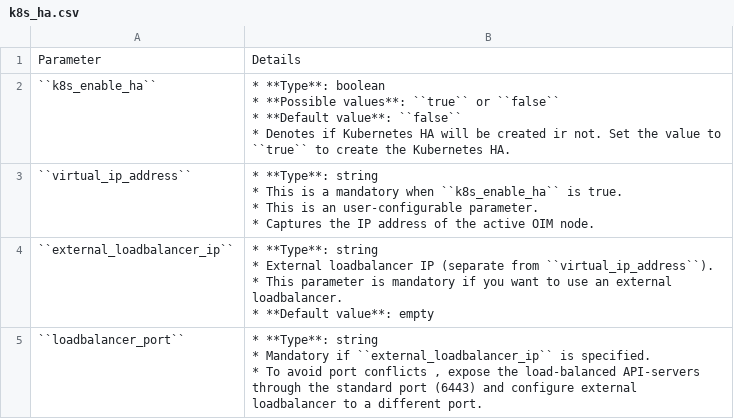
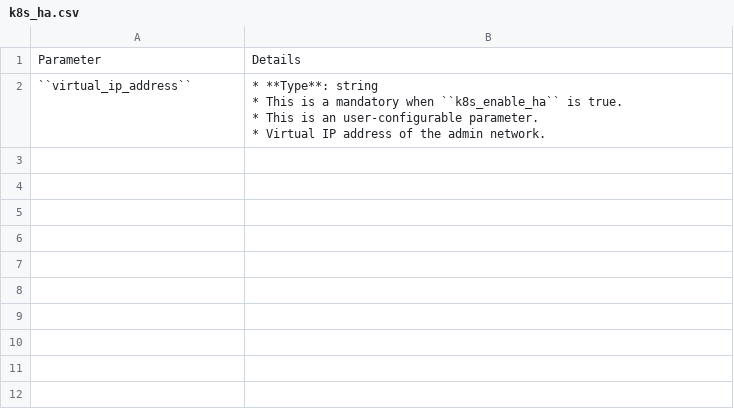
Before and after one commit to vasanthsathya/omnia, a CSV file: docs/source/Tables/k8s_ha.csv, drawn as a sheet.

```diff
--- a/docs/source/Tables/k8s_ha.csv
+++ b/docs/source/Tables/k8s_ha.csv
@@ -1,16 +1,5 @@
 Parameter,Details
-``k8s_enable_ha``,"* **Type**: boolean
-* **Possible values**: ``true`` or ``false``
-* **Default value**: ``false``
-* Denotes if Kubernetes HA will be created ir not. Set the value to ``true`` to create the Kubernetes HA."
-``virtual_ip_address``,"* **Type**: string
-* This is a mandatory when ``k8s_enable_ha`` is true.
-* This is an user-configurable parameter.
-* Captures the IP address of the active OIM node."
-``external_loadbalancer_ip``,"* **Type**: string
-* External loadbalancer IP (separate from ``virtual_ip_address``).
-* This parameter is mandatory if you want to use an external loadbalancer.
-* **Default value**: empty "
-``loadbalancer_port``,"* **Type**: string
-* Mandatory if ``external_loadbalancer_ip`` is specified.
-* To avoid port conflicts , expose the load-balanced API-servers through the standard port (6443) and configure external loadbalancer to a different port."
+``virtual_ip_address``,"* **Type**: string
+* This is a mandatory when ``k8s_enable_ha`` is true.
+* This is an user-configurable parameter.
+* Virtual IP address of the admin network."
```
Also changed, not shown: 1 other file.
